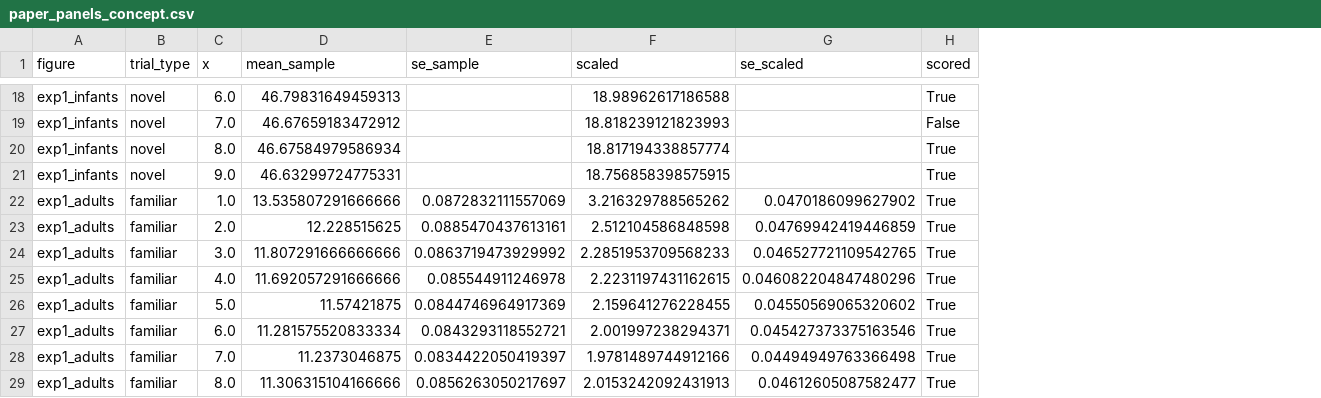
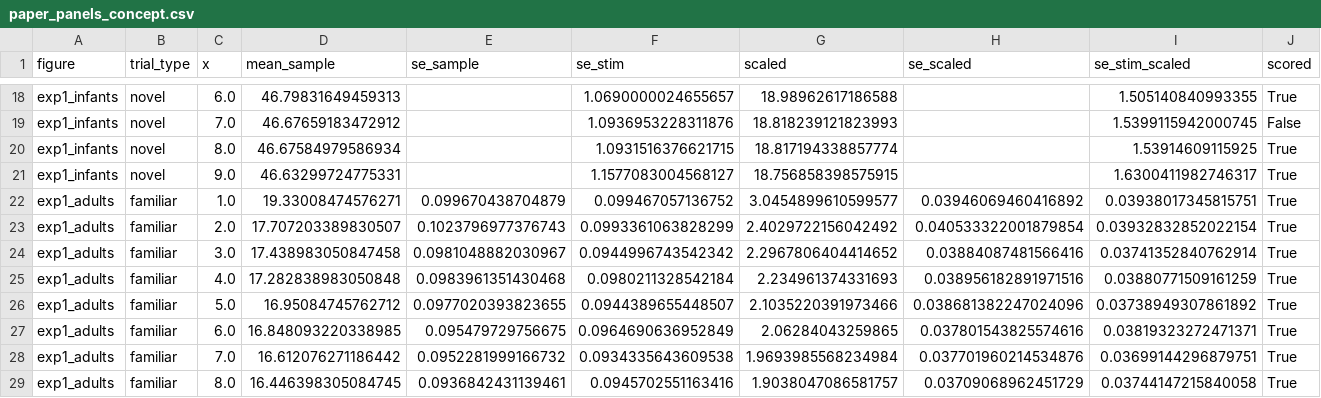
Before and after one commit to anjiecao/RANCH_model, a CSV file: granch_fast/paper_panels_concept.csv, drawn as a sheet; only a part is shown, gaps mark what is left out; addresses are those after the commit; the diff covers the shown part only; the diff names each change by its address in the sheet, - before the commit and + after, or states it on an @@ line.

```diff
--- a/granch_fast/paper_panels_concept.csv
+++ b/granch_fast/paper_panels_concept.csv
+column F (se_stim), rows 18-29: 1.0690000024655657 | 1.0936953228311876 | 1.0931516376621715 | 1.1577083004568127 | 0.099467057136752 | 0.0993361063828299 | 0.0944996743542342 | 0.0980211328542184 | 0.0944389655448507 | 0.0964690636952849 | 0.0934335643609538 | 0.0945702551163416
+column I (se_stim_scaled), rows 18-29: 1.505140840993355 | 1.5399115942000745 | 1.53914609115925 | 1.6300411982746317 | 0.03938017345815751 | 0.03932832852022154 | 0.03741352840762914 | 0.03880771509161259 | 0.03738949307861892 | 0.03819323272471371 | 0.03699144296879751 | 0.03744147215840058
-D22 (mean_sample): 13.535807291666666
+D22 (mean_sample): 19.33008474576271
-E22 (se_sample): 0.0872832111557069
+E22 (se_sample): 0.099670438704879
-G22 (scaled): 3.216329788565262
+G22 (scaled): 3.0454899610599577
-H22 (se_scaled): 0.0470186099627902
+H22 (se_scaled): 0.03946069460416892
-D23 (mean_sample): 12.228515625
+D23 (mean_sample): 17.707203389830507
-E23 (se_sample): 0.0885470437613161
+E23 (se_sample): 0.1023796977376743
-G23 (scaled): 2.512104586848598
+G23 (scaled): 2.4029722156042492
-H23 (se_scaled): 0.04769942419446859
+H23 (se_scaled): 0.040533322001879854
-D24 (mean_sample): 11.807291666666666
+D24 (mean_sample): 17.438983050847458
-E24 (se_sample): 0.0863719473929992
+E24 (se_sample): 0.0981048882030967
-G24 (scaled): 2.2851953709568233
+G24 (scaled): 2.2967806404414652
-H24 (se_scaled): 0.046527721109542765
+H24 (se_scaled): 0.03884087481566416
-D25 (mean_sample): 11.692057291666666
+D25 (mean_sample): 17.282838983050848
-E25 (se_sample): 0.085544911246978
+E25 (se_sample): 0.0983961351430468
-G25 (scaled): 2.2231197431162615
+G25 (scaled): 2.234961374331693
-H25 (se_scaled): 0.046082204847480296
+H25 (se_scaled): 0.038956182891971516
-D26 (mean_sample): 11.57421875
+D26 (mean_sample): 16.95084745762712
-E26 (se_sample): 0.0844746964917369
+E26 (se_sample): 0.0977020393823655
-G26 (scaled): 2.159641276228455
+G26 (scaled): 2.1035220391973466
-H26 (se_scaled): 0.04550569065320602
+H26 (se_scaled): 0.038681382247024096
-D27 (mean_sample): 11.281575520833334
+D27 (mean_sample): 16.848093220338985
-E27 (se_sample): 0.0843293118552721
+E27 (se_sample): 0.095479729756675
-G27 (scaled): 2.001997238294371
+G27 (scaled): 2.06284043259865
-H27 (se_scaled): 0.045427373375163546
+H27 (se_scaled): 0.037801543825574616
-D28 (mean_sample): 11.2373046875
+D28 (mean_sample): 16.612076271186442
-E28 (se_sample): 0.0834422050419397
+E28 (se_sample): 0.0952281999166732
-G28 (scaled): 1.9781489744912166
+G28 (scaled): 1.9693985568234984
-H28 (se_scaled): 0.04494949763366498
+H28 (se_scaled): 0.037701960214534876
-D29 (mean_sample): 11.306315104166666
+D29 (mean_sample): 16.446398305084745
-E29 (se_sample): 0.0856263050217697
+E29 (se_sample): 0.0936842431139461
-G29 (scaled): 2.0153242092431913
+G29 (scaled): 1.9038047086581757
-H29 (se_scaled): 0.04612605087582477
+H29 (se_scaled): 0.03709068962451729
```
Also changed, not shown: 124 edited cells elsewhere in this file, granch_fast/phase1/adult_preds_selfcons.csv, granch_fast/phase1/adult_scores_selfcons_ext.csv, 37 other files.
